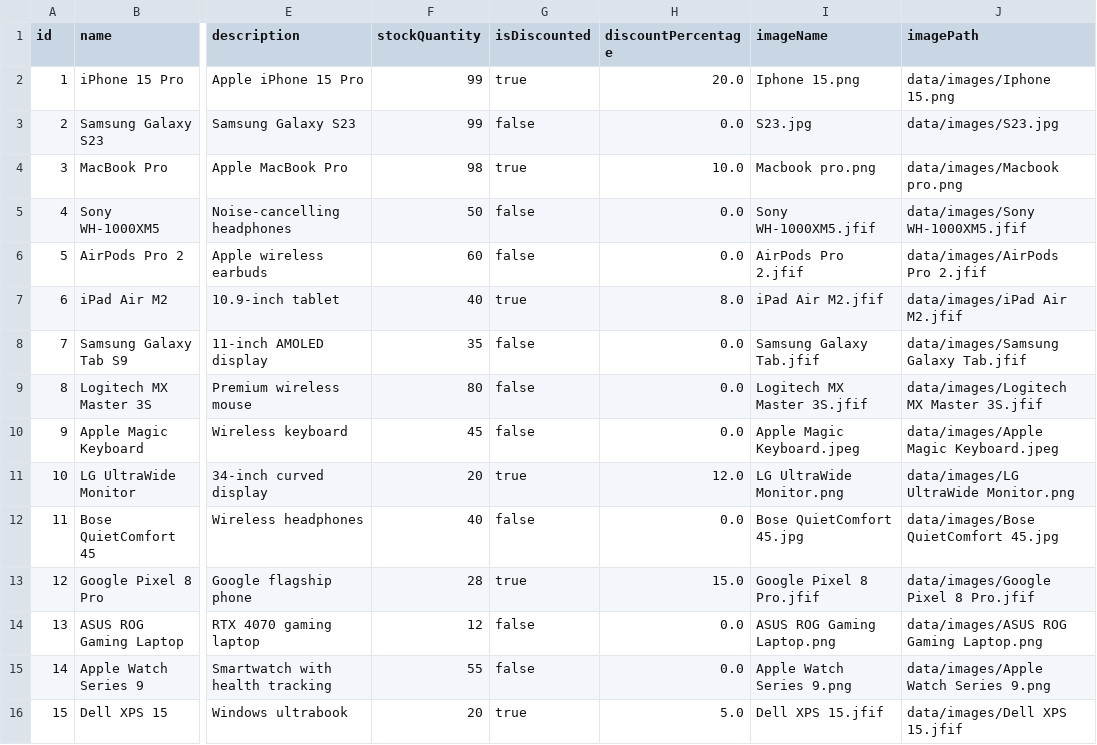
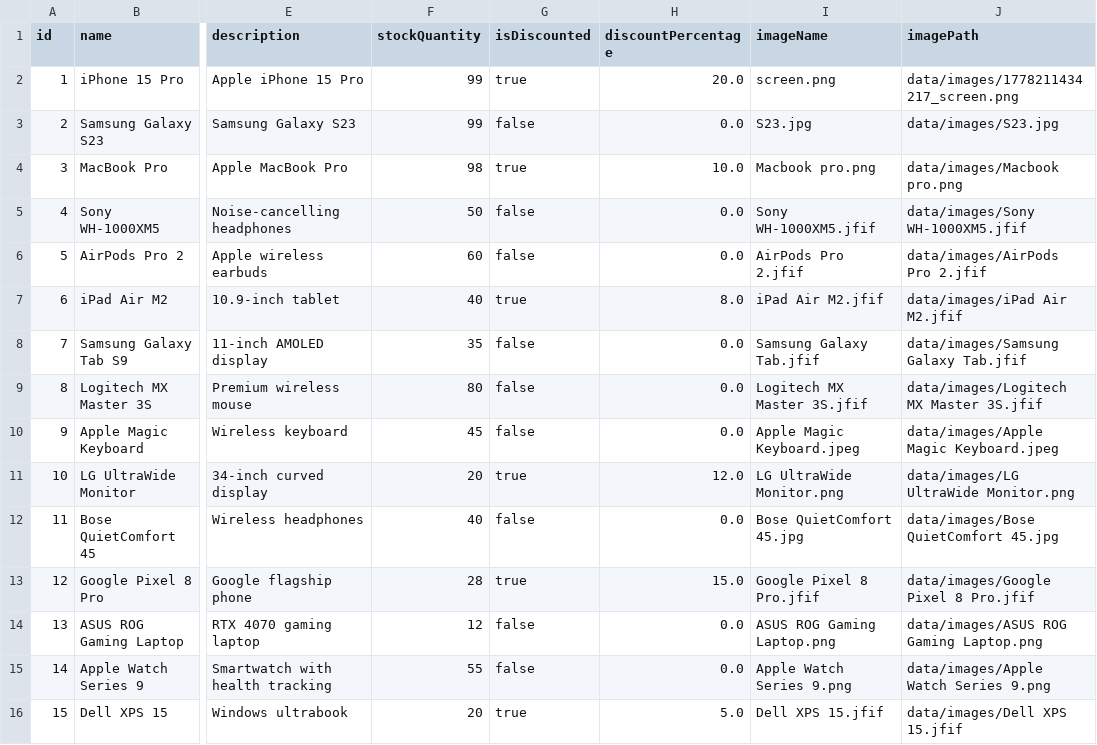
Before and after one commit to keesouwoudba/electronics-shop-java, a CSV file: data/products.csv, drawn as a sheet; only a part is shown, gaps mark what is left out; the diff names each change by its address in the sheet, - before the commit and + after, or states it on an @@ line.

```diff
--- a/data/products.csv
+++ b/data/products.csv
-I2 (imageName): Iphone 15.png
+I2 (imageName): screen.png
-J2 (imagePath): data/images/Iphone 15.png
+J2 (imagePath): data/images/1778211434217_screen.png
```
Also changed, not shown: 9 other files.
